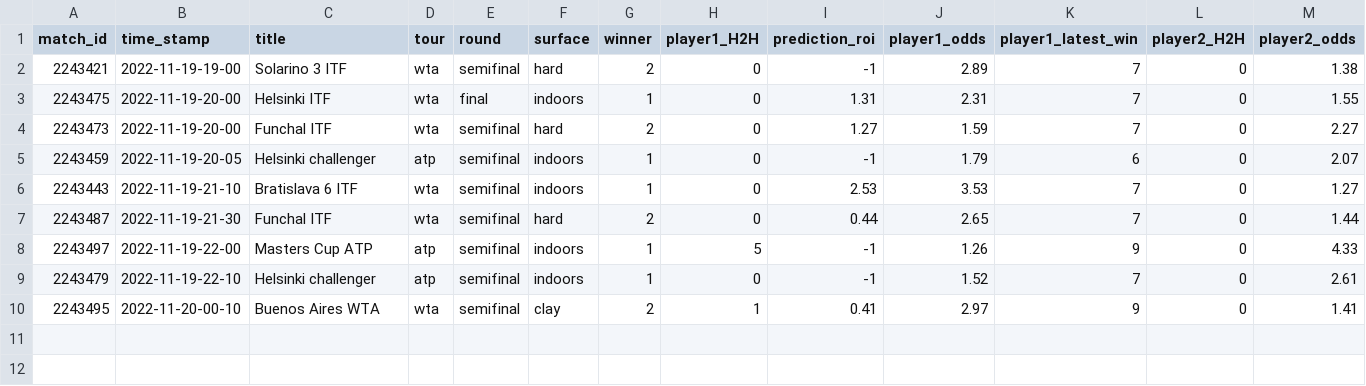
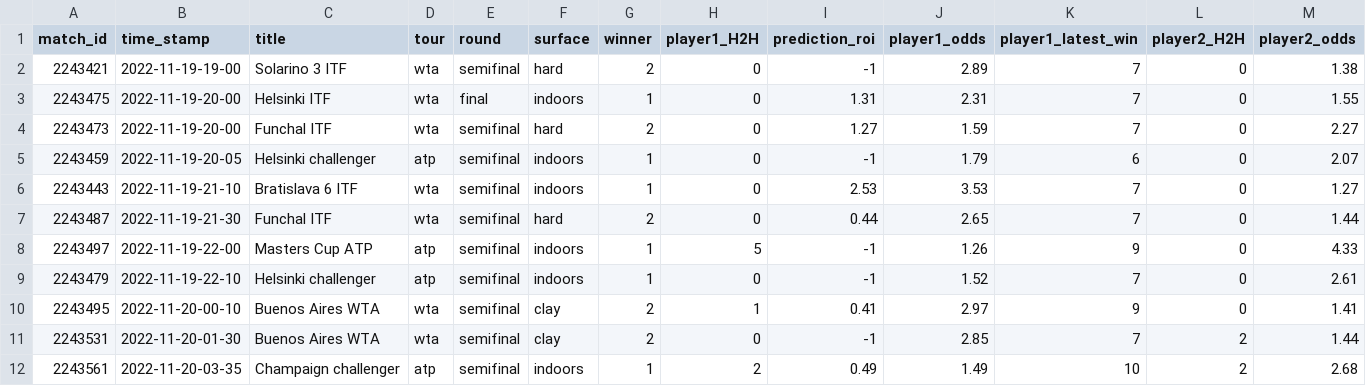
Before and after one commit to ebijun1007/tennis_all_tour_scraper, a CSV file: data/2022-11-19.csv, drawn as a sheet; only a part is shown; rows hold the shown columns only; the diff names each change by its address in the sheet, - before the commit and + after, or states it on an @@ line.

```diff
--- a/data/2022-11-19.csv
+++ b/data/2022-11-19.csv
+row 11: 2243531 | 2022-11-20-01-30 | Buenos Aires WTA | wta | semifinal | clay | 2 | 0 | -1 | 2.85 | 7 | 2 | 1.44
+row 12: 2243561 | 2022-11-20-03-35 | Champaign challenger | atp | semifinal | indoors | 1 | 2 | 0.49 | 1.49 | 10 | 2 | 2.68
```
Also changed, not shown: atp.csv, data/next_48_hours_match.csv, 5 other files.
